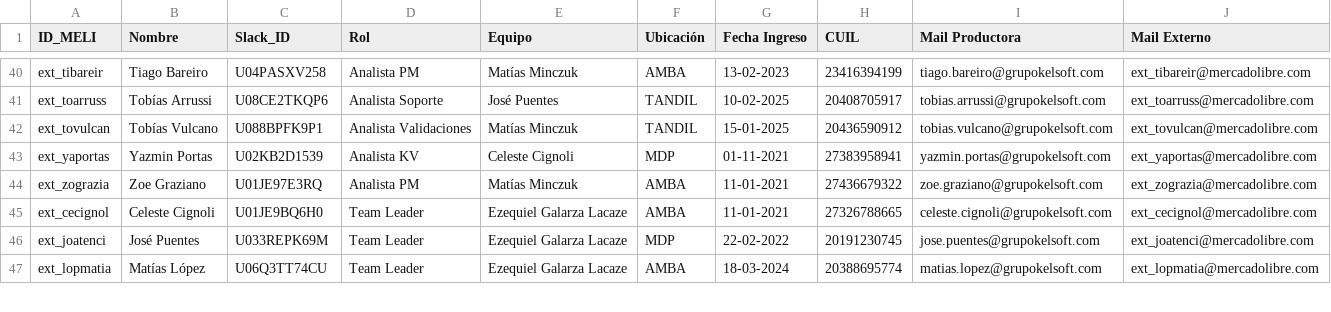
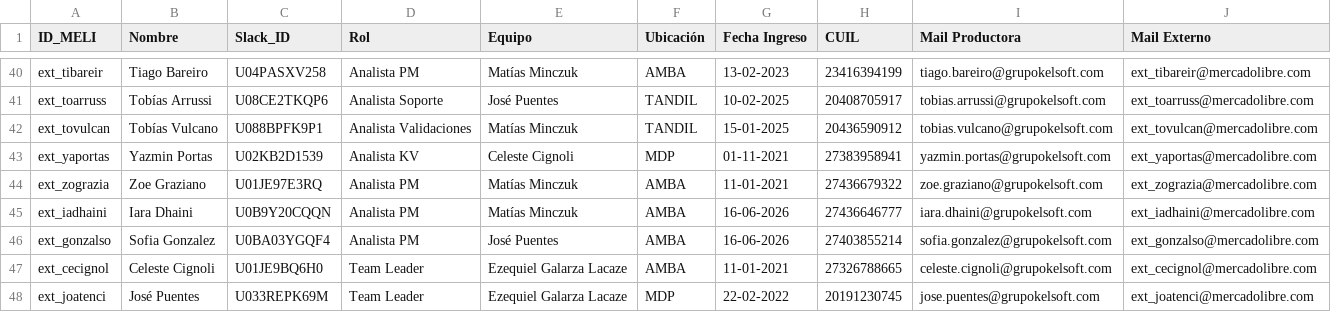
Before and after one commit to catalogo-meli/dashboard, a CSV file: public/data/equipo_colaboradores.csv, drawn as a sheet; only a part is shown, gaps mark what is left out; the shorter side is filled out with more unchanged rows; the diff names each change by its address in the sheet, - before the commit and + after, or states it on an @@ line.

Commit message:
update

```diff
--- a/public/data/equipo_colaboradores.csv
+++ b/public/data/equipo_colaboradores.csv
+row 45: ext_iadhaini | Iara Dhaini | U0B9Y20CQQN | Analista PM | Matías Minczuk | AMBA | 16-06-2026 | 27436646777 | iara.dhaini@grupokelsoft.com | ext_iadhaini@mercadolibre.com
+row 46: ext_gonzalso | Sofia Gonzalez | U0BA03YGQF4 | Analista PM | José Puentes | AMBA | 16-06-2026 | 27403855214 | sofia.gonzalez@grupokelsoft.com | ext_gonzalso@mercadolibre.com
```
